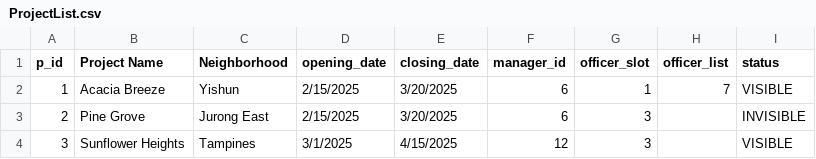
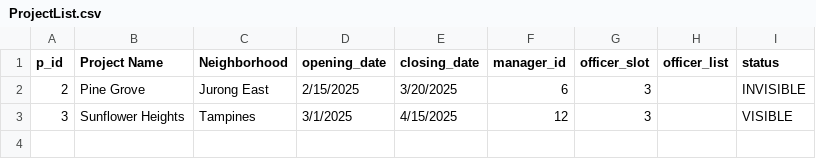
Before and after one commit to ngzhiwei517/SC2002-SCE2-Group-5, a CSV file: out/production/btoSystem/ProjectList.csv, drawn as a sheet.

```diff
--- a/out/production/btoSystem/ProjectList.csv
+++ b/out/production/btoSystem/ProjectList.csv
@@ -1,3 +1,2 @@
 p_id,Project Name,Neighborhood,opening_date,closing_date,manager_id,officer_slot,officer_list,status
-1,Acacia Breeze,Yishun,2/15/2025,3/20/2025,6,1,"7",VISIBLE
 2,Pine Grove,Jurong East,2/15/2025,3/20/2025,6,3,"",INVISIBLE
```
Also changed, not shown: 14 other files.
